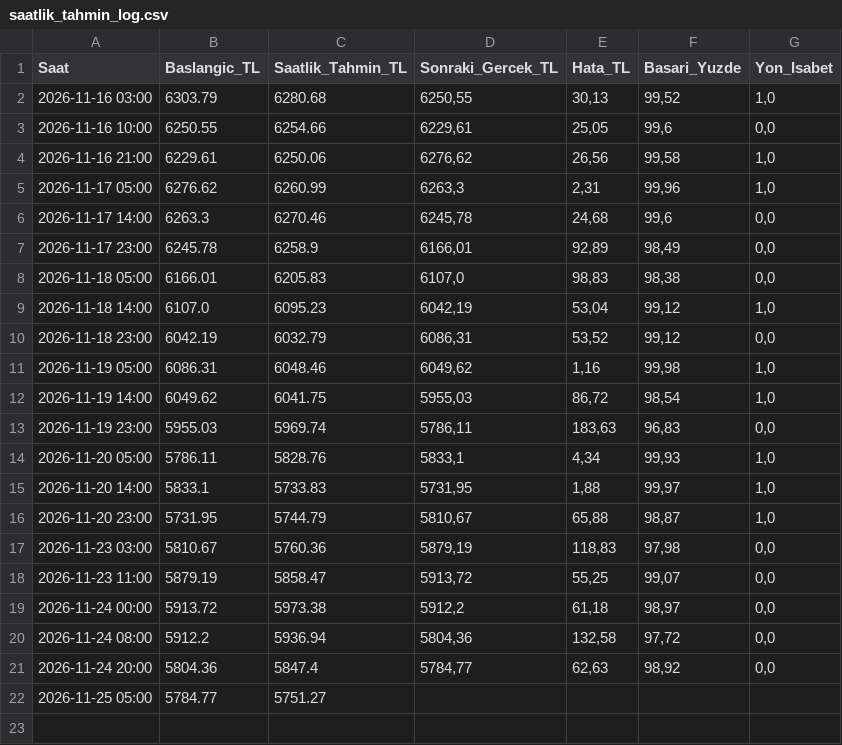
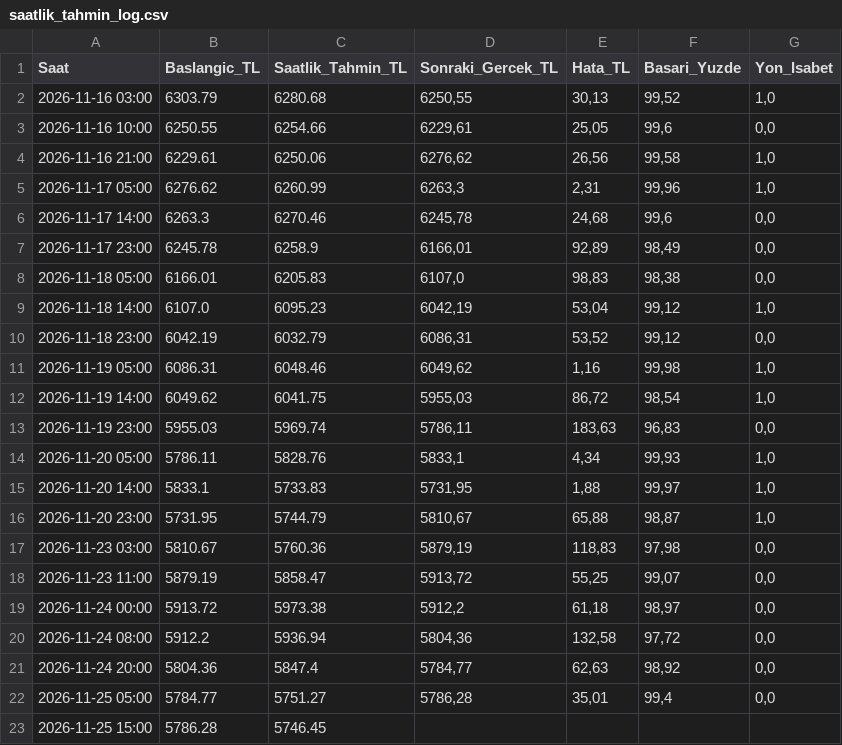
Before and after one commit to Erdoganozturk/altin-bulut-motoru, a CSV file: saatlik_tahmin_log.csv, drawn as a sheet.

```diff
--- a/saatlik_tahmin_log.csv
+++ b/saatlik_tahmin_log.csv
@@ -21,2 +21,3 @@ Saat;Baslangic_TL;Saatlik_Tahmin_TL;Sonraki_Gercek_TL;Hata_TL;Basari_Yuzde;Yon_I
 2026-11-24 20:00;5804.36;5847.4;5784,77;62,63;98,92;0,0
-2026-11-25 05:00;5784.77;5751.27;;;;
+2026-11-25 05:00;5784.77;5751.27;5786,28;35,01;99,4;0,0
+2026-11-25 15:00;5786.28;5746.45;;;;
```
Also changed, not shown: altin_tarihsel_veri.csv, 1 other file.
